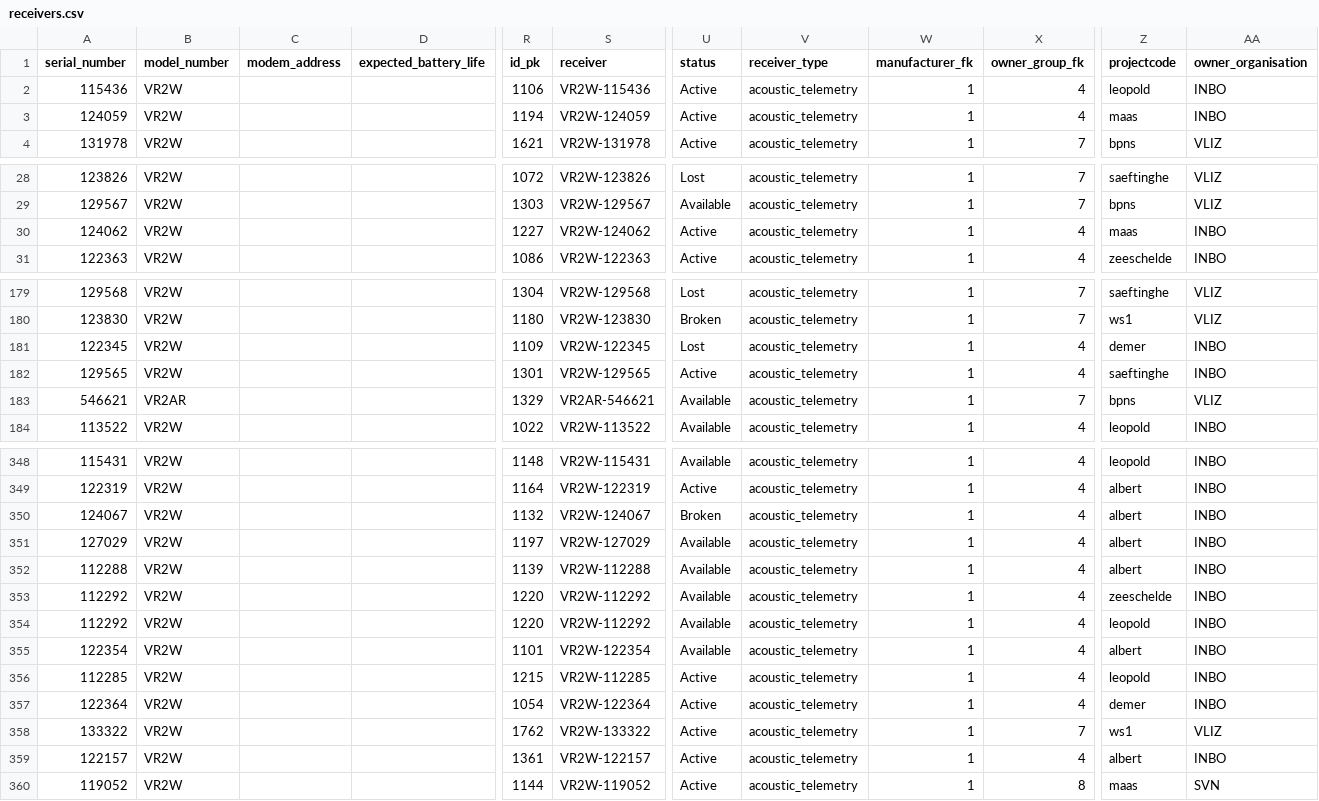
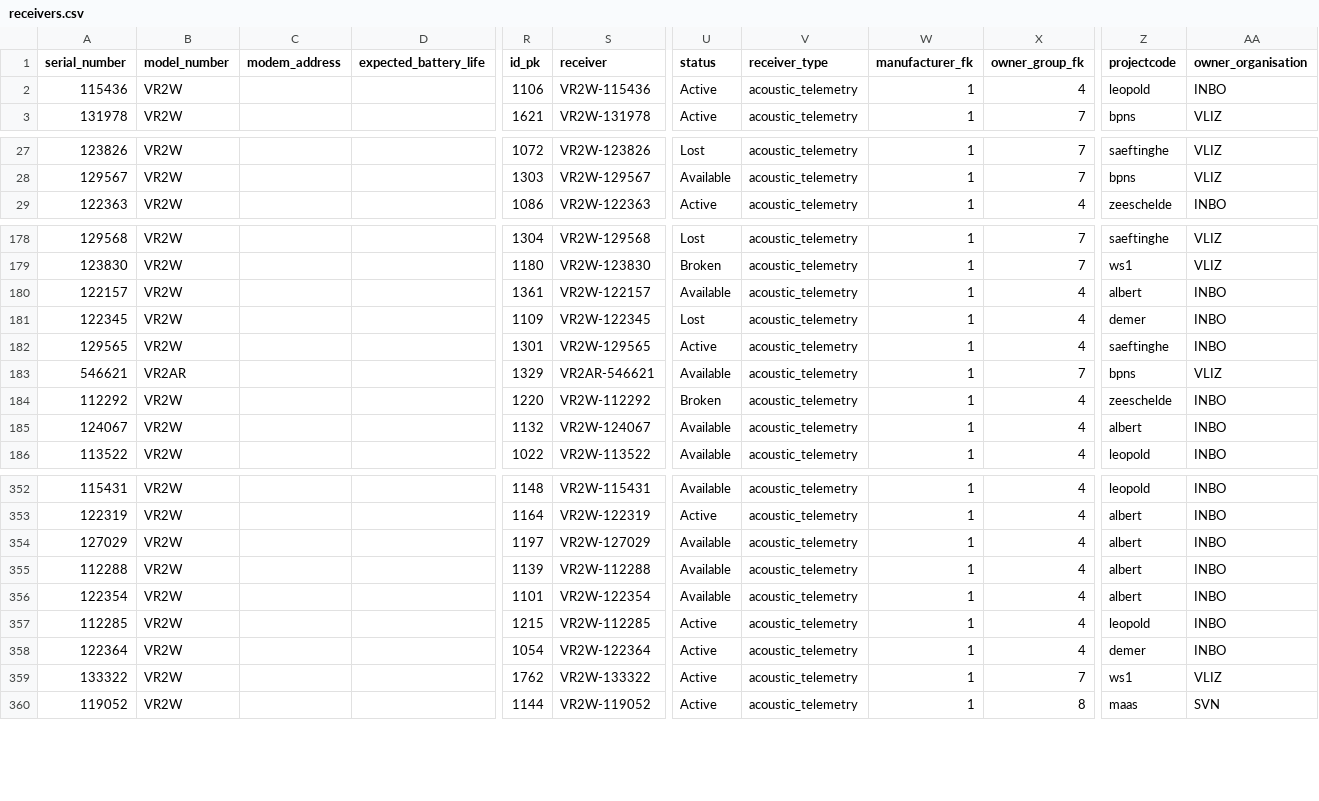
Before and after one commit to inbo/etn-occurrences, a CSV file: data/raw/receivers.csv, drawn as a sheet; only a part is shown, gaps mark what is left out; removed rows and columns are numbered as before the commit, all else as after; rows hold the shown columns only; the diff covers the shown part only; the diff names each change by its address in the sheet, - before the commit and + after, or states it on an @@ line.

```diff
--- a/data/raw/receivers.csv
+++ b/data/raw/receivers.csv
-row 3: 124059 | VR2W |  |  | 1194 | VR2W-124059 | Active | acoustic_telemetry | 1 | 4 | maas | INBO
-row 30: 124062 | VR2W |  |  | 1227 | VR2W-124062 | Active | acoustic_telemetry | 1 | 4 | maas | INBO
+row 180: 122157 | VR2W |  |  | 1361 | VR2W-122157 | Available | acoustic_telemetry | 1 | 4 | albert | INBO
+row 184: 112292 | VR2W |  |  | 1220 | VR2W-112292 | Broken | acoustic_telemetry | 1 | 4 | zeeschelde | INBO
+row 185: 124067 | VR2W |  |  | 1132 | VR2W-124067 | Available | acoustic_telemetry | 1 | 4 | albert | INBO
-row 350: 124067 | VR2W |  |  | 1132 | VR2W-124067 | Broken | acoustic_telemetry | 1 | 4 | albert | INBO
-row 353: 112292 | VR2W |  |  | 1220 | VR2W-112292 | Available | acoustic_telemetry | 1 | 4 | zeeschelde | INBO
-row 354: 112292 | VR2W |  |  | 1220 | VR2W-112292 | Available | acoustic_telemetry | 1 | 4 | leopold | INBO
-row 359: 122157 | VR2W |  |  | 1361 | VR2W-122157 | Active | acoustic_telemetry | 1 | 4 | albert | INBO
```
Also changed, not shown: 4 added rows, 1 removed row and 1 moved row elsewhere in this file, data/raw/animals.csv, data/raw/deployments.csv, 2 other files.
